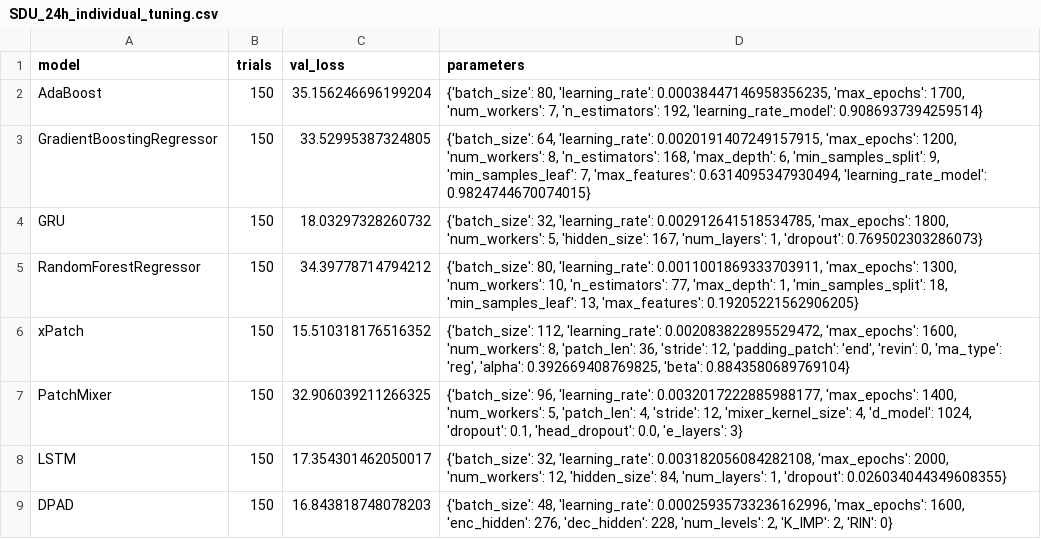
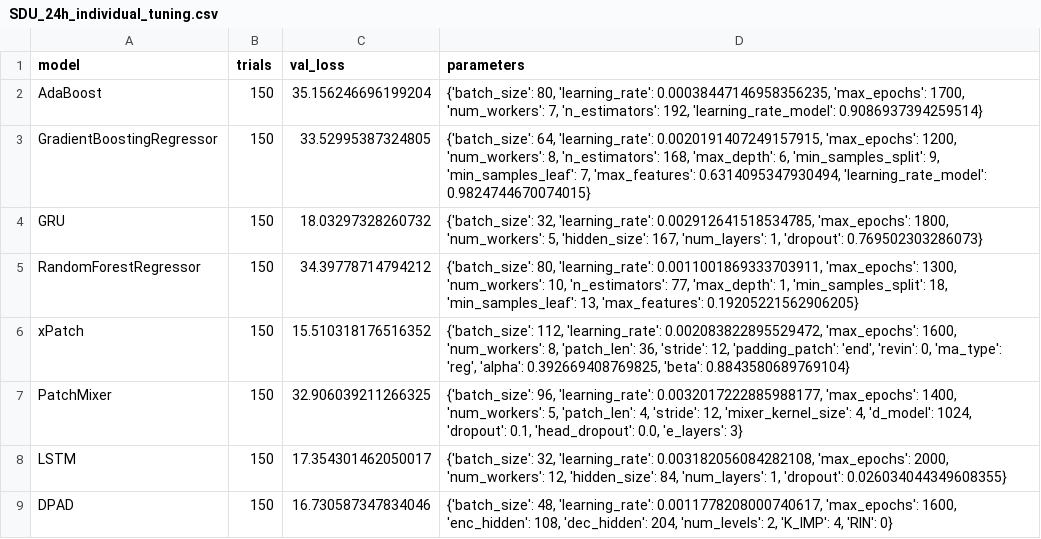
Before and after one commit to sebxGit/P10, a CSV file: Tunings/SDU_24h_individual_tuning.csv, drawn as a sheet.

Commit message:
Update SDU_24h_individual_tuning.csv

```diff
--- a/Tunings/SDU_24h_individual_tuning.csv
+++ b/Tunings/SDU_24h_individual_tuning.csv
@@ -8,2 +8,2 @@ PatchMixer,150,32.906039211266325,"{'batch_size': 96, 'learning_rate': 0.0032017
 LSTM,150,17.354301462050017,"{'batch_size': 32, 'learning_rate': 0.003182056084282108, 'max_epochs': 2000, 'num_workers': 12, 'hidden_size': 84, 'num_layers': 1, 'dropout': 0.026034044349608355}"
-DPAD,150,16.843818748078203,"{'batch_size': 48, 'learning_rate': 0.00025935733236162996, 'max_epochs': 1600, 'enc_hidden': 276, 'dec_hidden': 228, 'num_levels': 2, 'K_IMP': 2, 'RIN': 0}"
+DPAD, 150, 16.730587347834046, "{'batch_size': 48, 'learning_rate': 0.0011778208000740617, 'max_epochs': 1600, 'enc_hidden': 108, 'dec_hidden': 204, 'num_levels': 2, 'K_IMP': 4, 'RIN': 0}"
```
